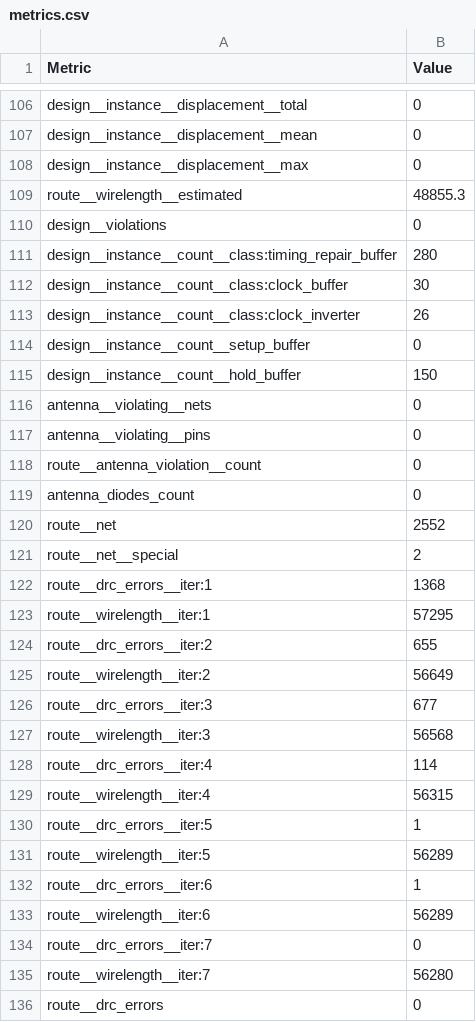
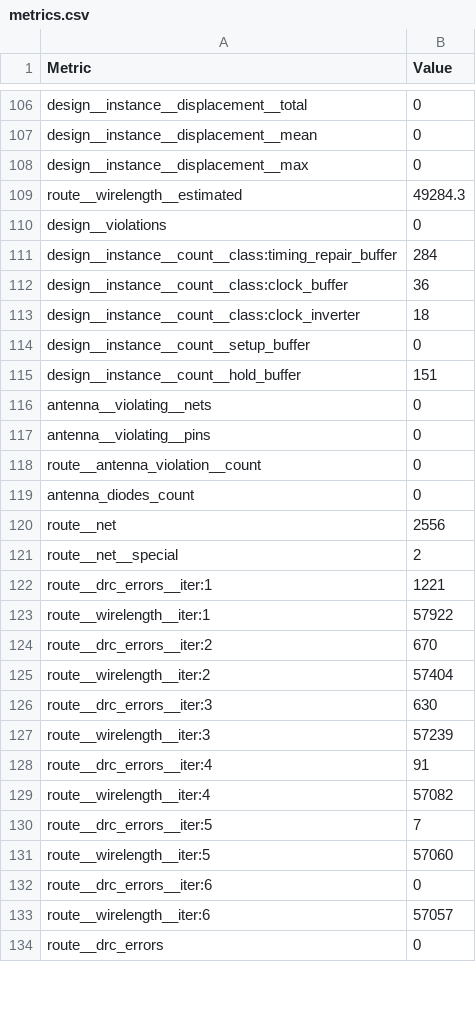
Before and after one commit to htfab/tinytapeout-cad-25a, a CSV file: projects/tt_um_uwasic_dinogame/stats/metrics.csv, drawn as a sheet; only a part is shown, gaps mark what is left out; the diff covers the shown part only.

Commit message:
feat: update project tt_um_uwasic_dinogame from UW-ASIC/Dino
Commit: cb096437cc9a7770eb80cb75b98b3a78205b2a5d
Workflow: https://github.com/UW-ASIC/Dino/actions/runs/13820007102

```diff
--- a/projects/tt_um_uwasic_dinogame/stats/metrics.csv
+++ b/projects/tt_um_uwasic_dinogame/stats/metrics.csv
@@ -108,9 +108,9 @@ design__instance__displacement__mean,0
 design__instance__displacement__max,0
-route__wirelength__estimated,48855.3
+route__wirelength__estimated,49284.3
 design__violations,0
-design__instance__count__class:timing_repair_buffer,280
-design__instance__count__class:clock_buffer,30
-design__instance__count__class:clock_inverter,26
+design__instance__count__class:timing_repair_buffer,284
+design__instance__count__class:clock_buffer,36
+design__instance__count__class:clock_inverter,18
 design__instance__count__setup_buffer,0
-design__instance__count__hold_buffer,150
+design__instance__count__hold_buffer,151
 antenna__violating__nets,0
@@ -119,18 +119,16 @@ route__antenna_violation__count,0
 antenna_diodes_count,0
-route__net,2552
+route__net,2556
 route__net__special,2
-route__drc_errors__iter:1,1368
-route__wirelength__iter:1,57295
-route__drc_errors__iter:2,655
-route__wirelength__iter:2,56649
-route__drc_errors__iter:3,677
-route__wirelength__iter:3,56568
-route__drc_errors__iter:4,114
-route__wirelength__iter:4,56315
-route__drc_errors__iter:5,1
-route__wirelength__iter:5,56289
-route__drc_errors__iter:6,1
-route__wirelength__iter:6,56289
-route__drc_errors__iter:7,0
-route__wirelength__iter:7,56280
+route__drc_errors__iter:1,1221
+route__wirelength__iter:1,57922
+route__drc_errors__iter:2,670
+route__wirelength__iter:2,57404
+route__drc_errors__iter:3,630
+route__wirelength__iter:3,57239
+route__drc_errors__iter:4,91
+route__wirelength__iter:4,57082
+route__drc_errors__iter:5,7
+route__wirelength__iter:5,57060
+route__drc_errors__iter:6,0
+route__wirelength__iter:6,57057
 route__drc_errors,0
```
Also changed, not shown: 113 edited cells elsewhere in this file, 6 other files.
